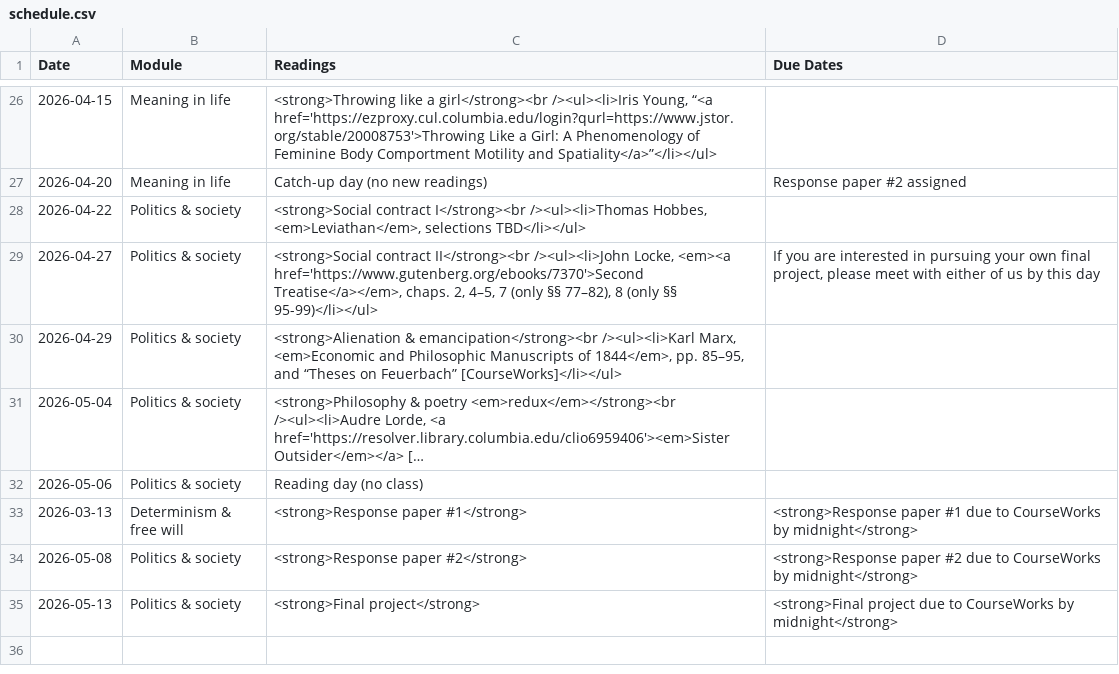
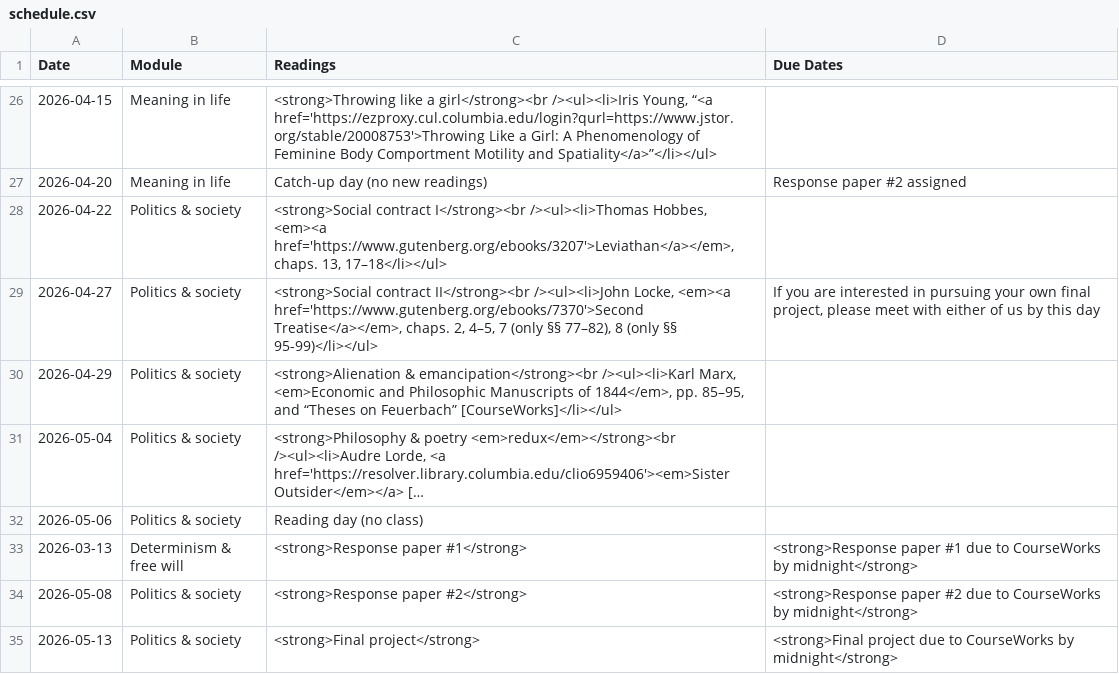
Before and after one commit to dingherself/intro, a CSV file: _data/schedule.csv, drawn as a sheet; only a part is shown, gaps mark what is left out; long unchanged cells end in ….

```diff
--- a/_data/schedule.csv
+++ b/_data/schedule.csv
@@ -27,3 +27,3 @@ Date,Module,Readings,Due Dates
 2026-04-20,Meaning in life,"Catch-up day (no new readings)",Response paper #2 assigned
-2026-04-22,Politics & society,"<strong>Social contract I</strong><br /><ul><li>Thomas Hobbes, <em>Leviathan</em>, selections TBD</li></ul>",
+2026-04-22,Politics & society,"<strong>Social contract I</strong><br /><ul><li>Thomas Hobbes, <em><a href='https://www.gutenberg.org/ebooks/3207'>Leviathan</a></em>, chaps. 13, 17–18</li></ul>",
 2026-04-27,Politics & society,"<strong>Social contract II</strong><br /><ul><li>John Locke, <em><a href='https://www.gutenberg.org/ebooks/7370'>Second Treatise</a></em>, chaps. 2, 4–5, 7 (only §§ 77–82), 8 (only §§ 95-99)</li></ul>","If you are interested in pursuing your own final project, please meet with either of us by this day"
```
Also changed, not shown: 1 other file.
